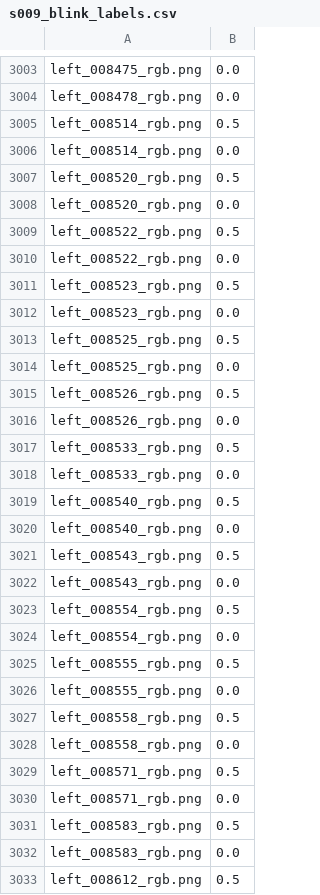
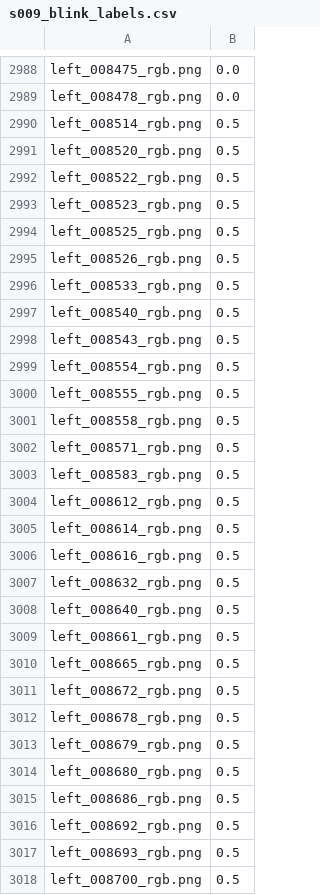
Before and after one commit to Tobias-Fischer/rt_gene, a CSV file: rt_bene_dataset/s009_blink_labels.csv, drawn as a sheet; only a part is shown, gaps mark what is left out; the shorter side is filled out with more unchanged rows; the diff covers the shown part only.

```diff
--- a/rt_bene_dataset/s009_blink_labels.csv
+++ b/rt_bene_dataset/s009_blink_labels.csv
@@ -3005,29 +2990,15 @@ left_008478_rgb.png,0.0
 left_008514_rgb.png,0.5
-left_008514_rgb.png,0.0
 left_008520_rgb.png,0.5
-left_008520_rgb.png,0.0
 left_008522_rgb.png,0.5
-left_008522_rgb.png,0.0
 left_008523_rgb.png,0.5
-left_008523_rgb.png,0.0
 left_008525_rgb.png,0.5
-left_008525_rgb.png,0.0
 left_008526_rgb.png,0.5
-left_008526_rgb.png,0.0
 left_008533_rgb.png,0.5
-left_008533_rgb.png,0.0
 left_008540_rgb.png,0.5
-left_008540_rgb.png,0.0
 left_008543_rgb.png,0.5
-left_008543_rgb.png,0.0
 left_008554_rgb.png,0.5
-left_008554_rgb.png,0.0
 left_008555_rgb.png,0.5
-left_008555_rgb.png,0.0
 left_008558_rgb.png,0.5
-left_008558_rgb.png,0.0
 left_008571_rgb.png,0.5
-left_008571_rgb.png,0.0
 left_008583_rgb.png,0.5
-left_008583_rgb.png,0.0
 left_008612_rgb.png,0.5
```
Also changed, not shown: 73 removed rows elsewhere in this file, rt_bene_dataset/s004_blink_labels.csv, rt_bene_dataset/s007_blink_labels.csv, 9 other files.
